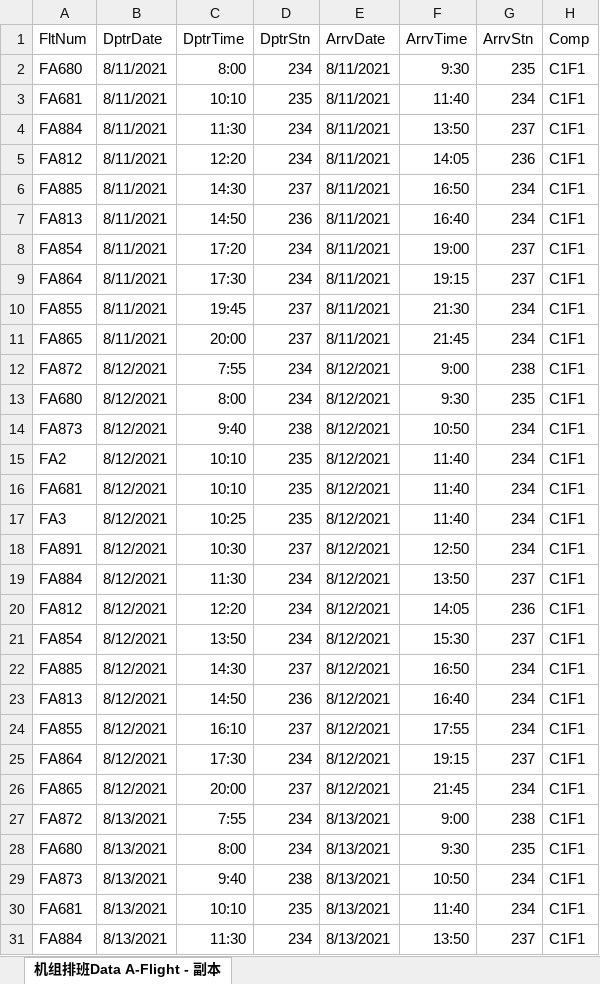
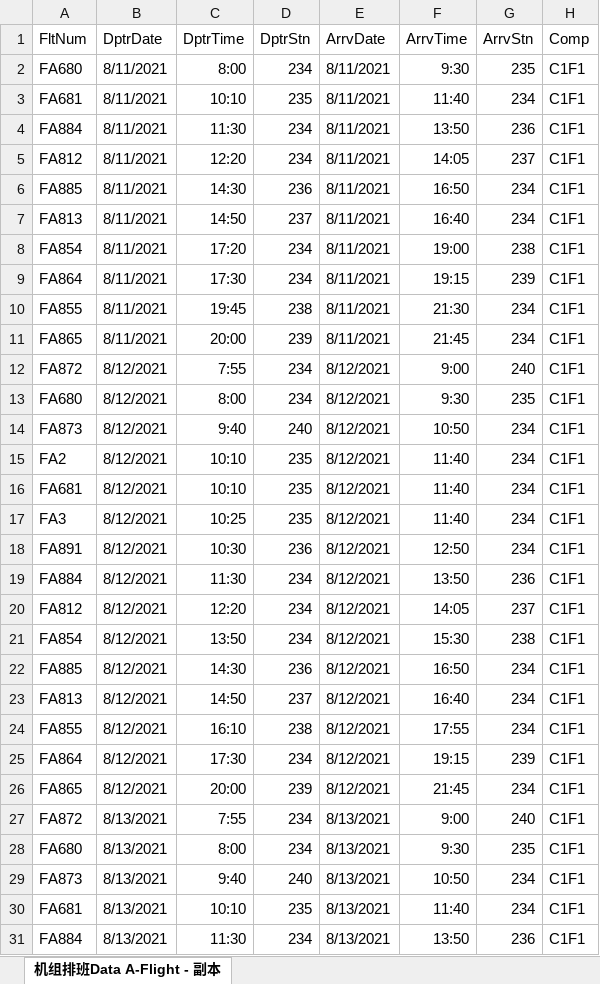
Before and after one commit to zhenhua-chen1/Postgraduate-Mathematical-Contest-in-Modelling, an Excel workbook: 2021年F题第2问/A/机组排班Data A-Flight.xlsx, sheet 机组排班Data A-Flight - 副本, drawn as a sheet; only a part is shown; values as stored, in another font and other column widths than the file's, no borders; the diff covers the shown part only; the diff names each change by its address in the sheet, - before the commit and + after, or states it on an @@ line.

Commit message:
2021年F题第2问

```diff
--- a/2021年F题第2问/A/机组排班Data A-Flight.xlsx (sheet 机组排班Data A-Flight - 副本)
+++ b/2021年F题第2问/A/机组排班Data A-Flight.xlsx (sheet 机组排班Data A-Flight - 副本)
-G4: 237
+G4: 236
-G5: 236
+G5: 237
-D6: 237
+D6: 236
-D7: 236
+D7: 237
-G8: 237
+G8: 238
-G9: 237
+G9: 239
-D10: 237
+D10: 238
-D11: 237
+D11: 239
-G12: 238
+G12: 240
-D14: 238
+D14: 240
-D18: 237
+D18: 236
-G19: 237
+G19: 236
-G20: 236
+G20: 237
-G21: 237
+G21: 238
-D22: 237
+D22: 236
-D23: 236
+D23: 237
-D24: 237
+D24: 238
-G25: 237
+G25: 239
-D26: 237
+D26: 239
-G27: 238
+G27: 240
-D29: 238
+D29: 240
-G31: 237
+G31: 236
```
Also changed, not shown: 152 edited cells elsewhere in this sheet, 7 other files.
